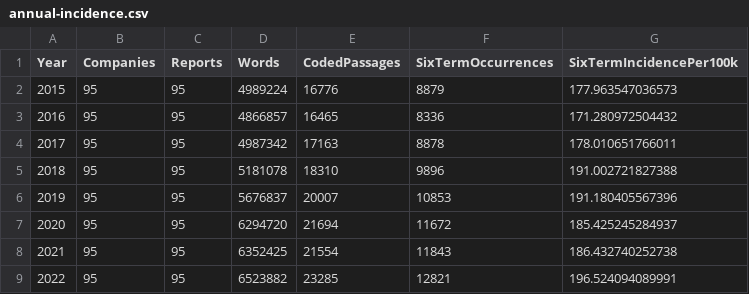
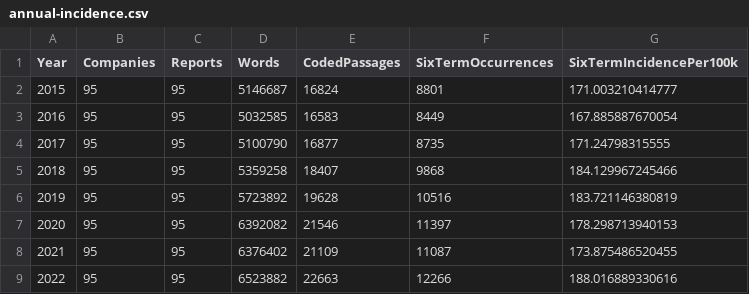
Before and after one commit to effectvex/asx-regulatory-language-analysis, a CSV file: data/graph-data/annual-incidence.csv, drawn as a sheet; only a part is shown; the diff covers the shown part only.

```diff
--- a/data/graph-data/annual-incidence.csv
+++ b/data/graph-data/annual-incidence.csv
@@ -1,9 +1,9 @@
 "Year","Companies","Reports","Words","CodedPassages","SixTermOccurrences","SixTermIncidencePer100k"
-"2015","95","95","4989224","16776","8879","177.963547036573"
-"2016","95","95","4866857","16465","8336","171.280972504432"
-"2017","95","95","4987342","17163","8878","178.010651766011"
-"2018","95","95","5181078","18310","9896","191.002721827388"
-"2019","95","95","5676837","20007","10853","191.180405567396"
-"2020","95","95","6294720","21694","11672","185.425245284937"
-"2021","95","95","6352425","21554","11843","186.432740252738"
-"2022","95","95","6523882","23285","12821","196.524094089991"
+"2015","95","95","5146687","16824","8801","171.003210414777"
+"2016","95","95","5032585","16583","8449","167.885887670054"
+"2017","95","95","5100790","16877","8735","171.24798315555"
+"2018","95","95","5359258","18407","9868","184.129967245466"
+"2019","95","95","5723892","19628","10516","183.721146380819"
+"2020","95","95","6392082","21546","11397","178.298713940153"
+"2021","95","95","6376402","21109","11087","173.875486520455"
+"2022","95","95","6523882","22663","12266","188.016889330616"
```
Also changed, not shown: 11 edited cells elsewhere in this file, data/graph-data/company-comparison.csv, data/graph-data/histogram-observations.csv, 26 other files.
